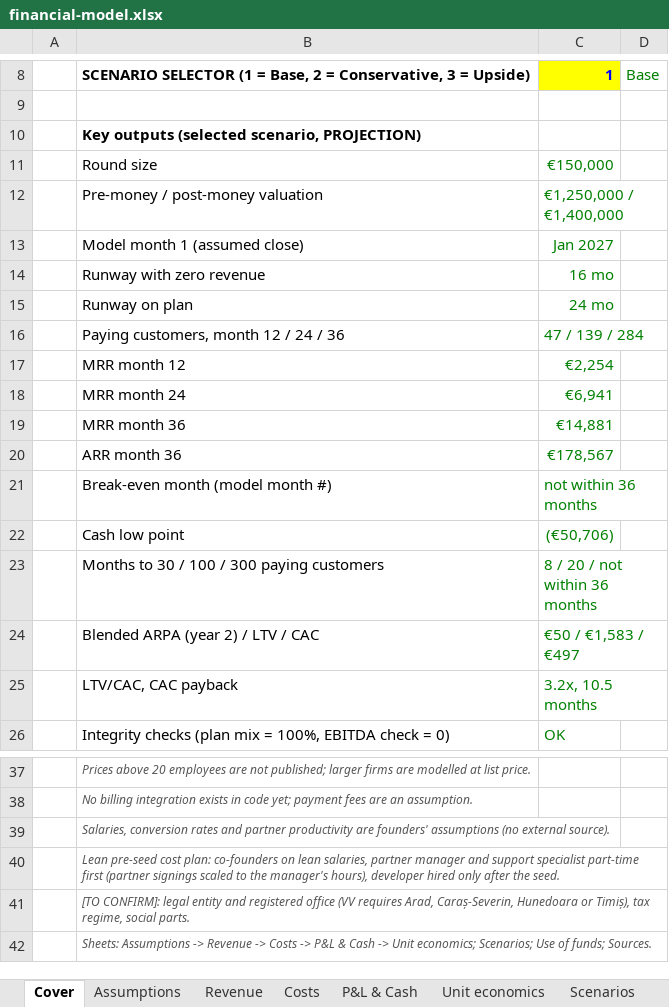
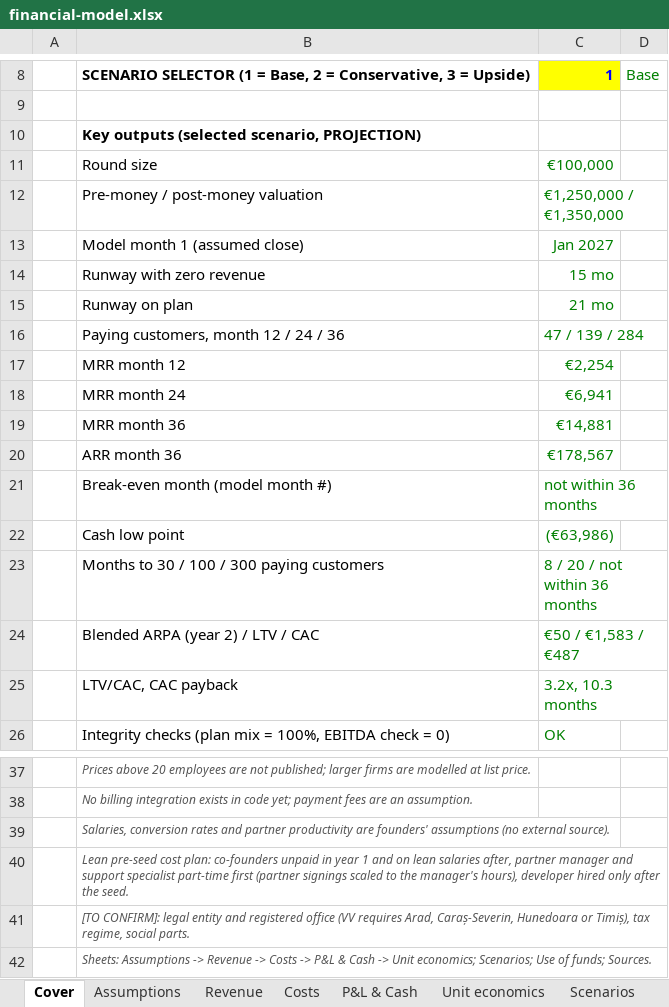
Before and after one commit to miroslav43/ERP, an Excel workbook: vestventures/financial-model.xlsx, sheet Cover, drawn as a sheet; only a part is shown, gaps mark what is left out; values as stored, in another font and other column widths than the file's, no borders; the diff names each change by its address in the sheet, - before the commit and + after, or states it on an @@ line.

```diff
--- a/vestventures/financial-model.xlsx (sheet Cover)
+++ b/vestventures/financial-model.xlsx (sheet Cover)
-C11: €150,000
+C11: €100,000
-C12: €1,250,000 / €1,400,000
+C12: €1,250,000 / €1,350,000
-C14: 16 mo
+C14: 15 mo
-C15: 24 mo
+C15: 21 mo
-C22: (€50,706)
+C22: (€63,986)
-C24: €50 / €1,583 / €497
+C24: €50 / €1,583 / €487
-C25: 3.2x, 10.5 months
+C25: 3.2x, 10.3 months
-B40: …plan: co-founders on lean salaries, partner manager…
+B40: …plan: co-founders unpaid in year 1 and on lean salaries after, partner manager…
```
Also changed, not shown: sheet P&L & Cash, sheet Costs, sheet Use of funds, sheet Assumptions, sheet Scenarios, sheet Unit economics, formulas that keep their value, 14 other files.
